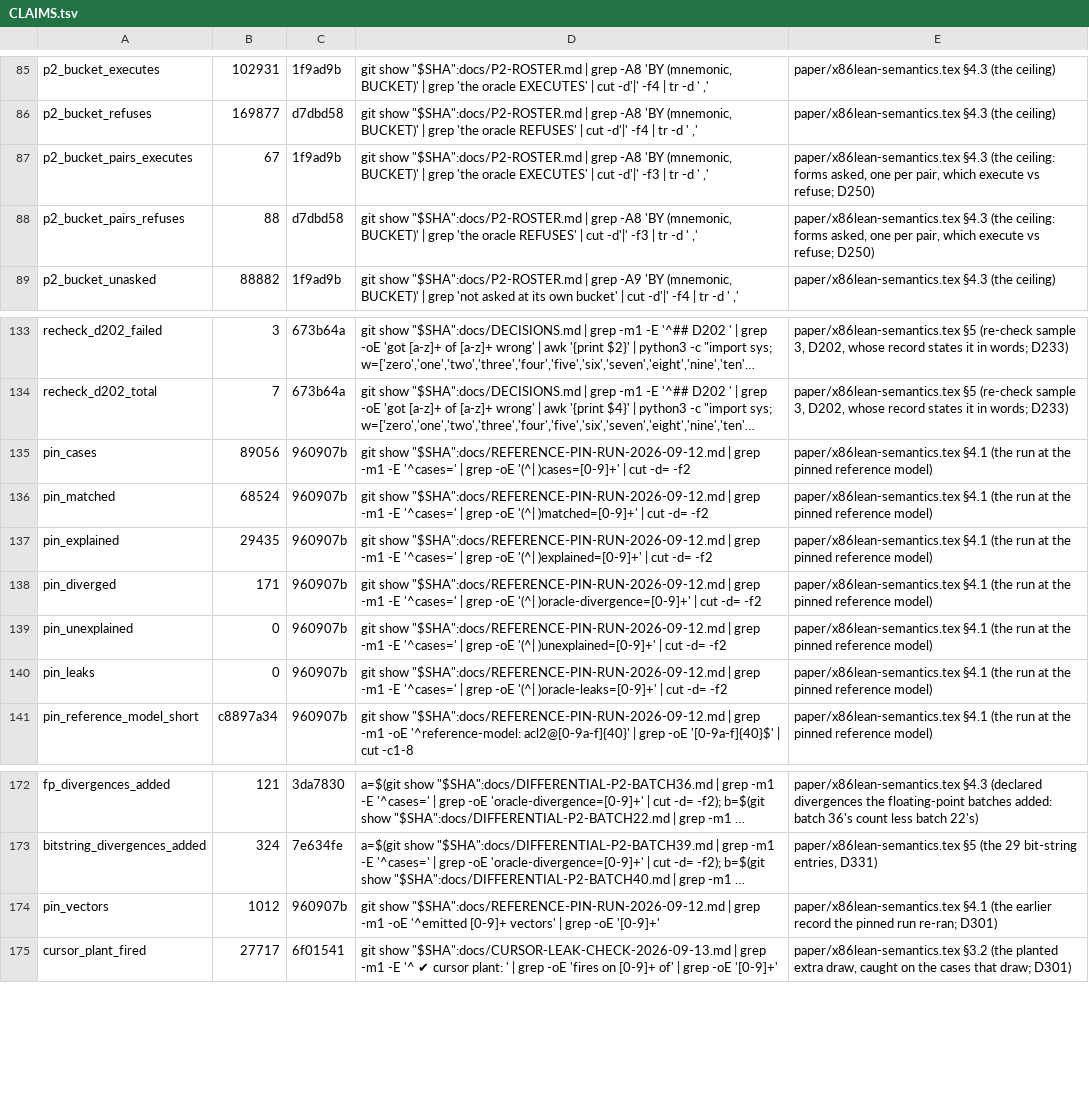
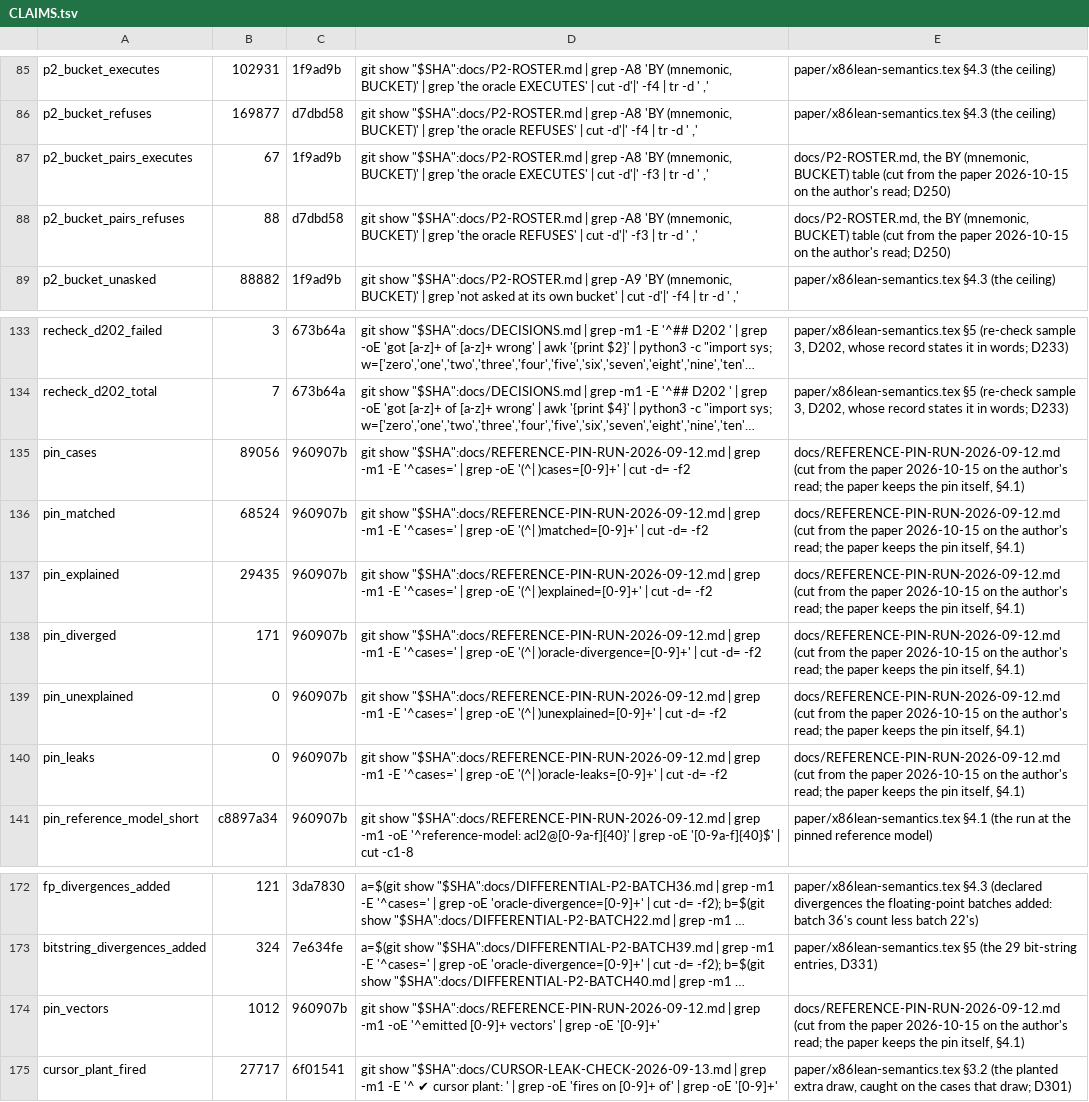
Before and after one commit to jyh/x86lean, a TSV file: docs/CLAIMS.tsv, drawn as a sheet; only a part is shown, gaps mark what is left out; long unchanged cells end in …; the diff names each change by its address in the sheet, - before the commit and + after, or states it on an @@ line.

```diff
--- a/docs/CLAIMS.tsv
+++ b/docs/CLAIMS.tsv
-E87:E88: paper/x86lean-semantics.tex §4.3 (the ceiling: forms asked, one per pair, which execute vs refuse; D250)
+E87:E88: docs/P2-ROSTER.md, the BY (mnemonic, BUCKET) table (cut from the paper 2026-10-15 on the author's read; D250)
-E135:E140: paper/x86lean-semantics.tex §4.1 (the run at the pinned reference model)
+E135:E140: docs/REFERENCE-PIN-RUN-2026-09-12.md (cut from the paper 2026-10-15 on the author's read; the paper keeps the pin itself, §4.1)
-E174: paper/x86lean-semantics.tex §4.1 (the earlier record the pinned run re-ran; D301)
+E174: docs/REFERENCE-PIN-RUN-2026-09-12.md (cut from the paper 2026-10-15 on the author's read; the paper keeps the pin itself, §4.1)
```
Also changed, not shown: 1 other file.
